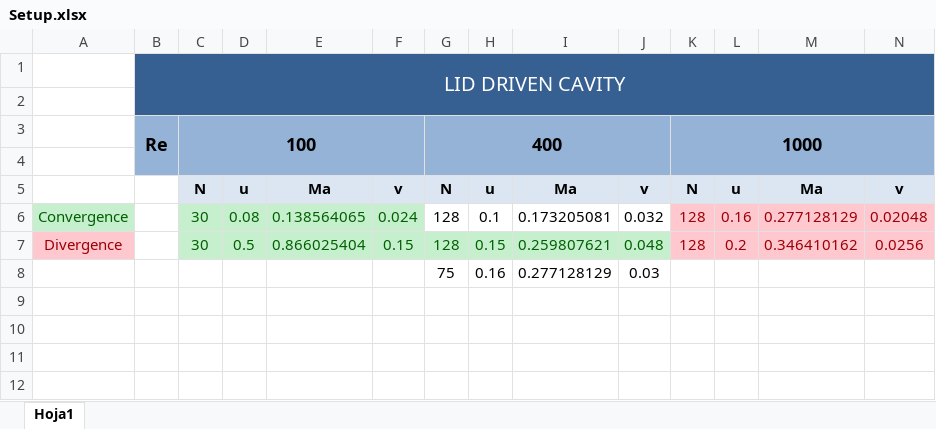
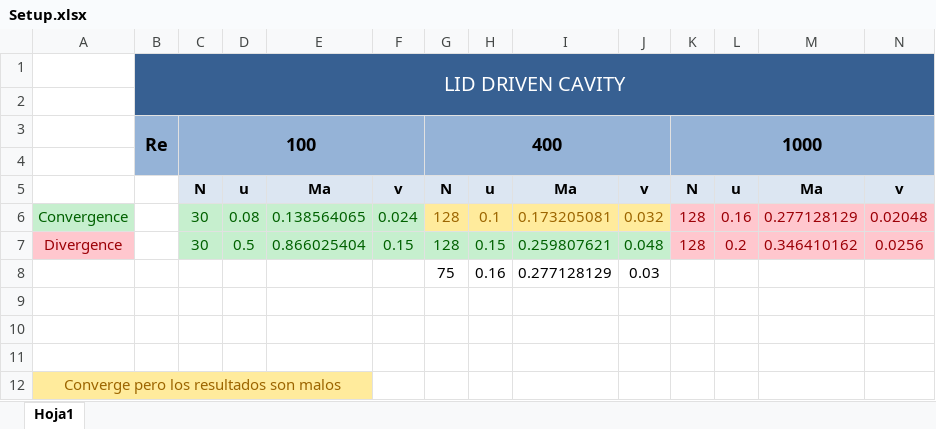
Before and after one commit to epolepole/UPC_Thesis, an Excel workbook: code_1/Setup.xlsx, sheet Hoja1, drawn as a sheet; values as stored, in another font and other column widths than the file's, no borders; the diff names each change by its address in the sheet, - before the commit and + after, or states it on an @@ line.

Commit message:
Cambio en el excel

```diff
--- a/code_1/Setup.xlsx (sheet Hoja1)
+++ b/code_1/Setup.xlsx (sheet Hoja1)
@@ G6:J6 fill: none → #FFEB9C, text colour: black → #9C6500 @@
+row 9: (empty)
+row 10: (empty)
+row 11: (empty)
+row 12: Converge pero los resultados son malos
```
